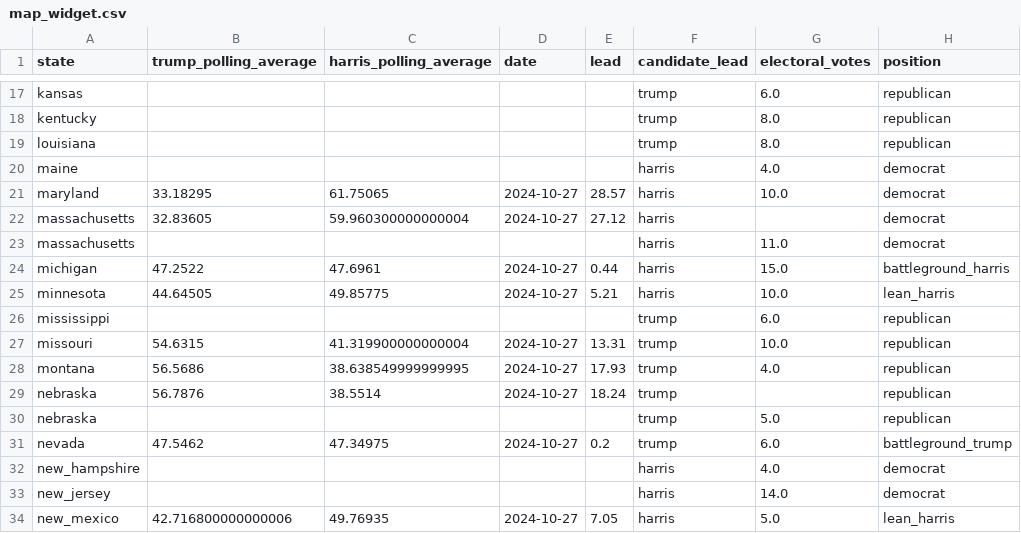
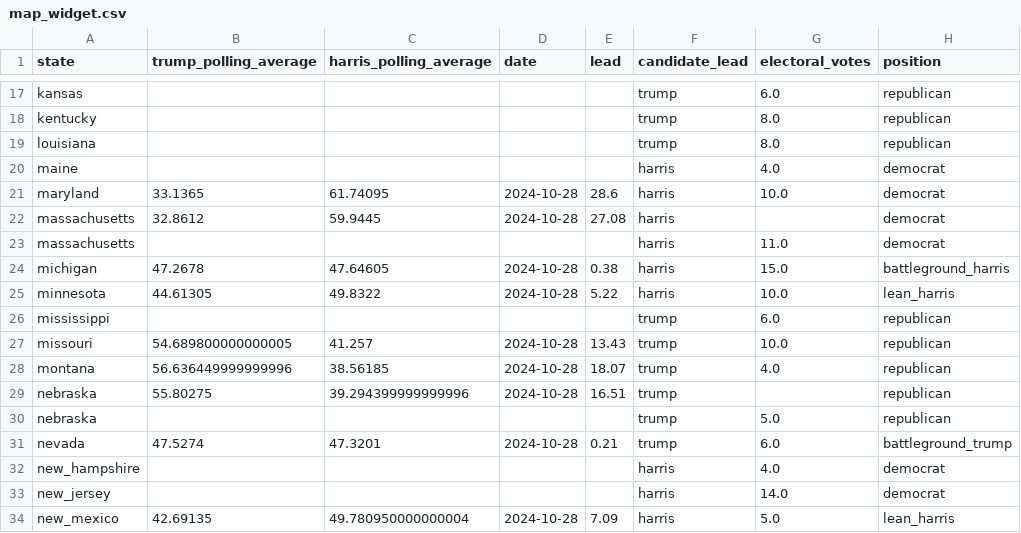
Before and after one commit to tomvaillant/us-wahl-data, a CSV file: map_widget.csv, drawn as a sheet; only a part is shown, gaps mark what is left out; the diff covers the shown part only.

```diff
--- a/map_widget.csv
+++ b/map_widget.csv
@@ -20,15 +20,15 @@ louisiana,,,,,trump,8.0,republican
 maine,,,,,harris,4.0,democrat
-maryland,33.18295,61.75065,2024-10-27,28.57,harris,10.0,democrat
-massachusetts,32.83605,59.960300000000004,2024-10-27,27.12,harris,,democrat
+maryland,33.1365,61.74095,2024-10-28,28.6,harris,10.0,democrat
+massachusetts,32.8612,59.9445,2024-10-28,27.08,harris,,democrat
 massachusetts,,,,,harris,11.0,democrat
-michigan,47.2522,47.6961,2024-10-27,0.44,harris,15.0,battleground_harris
-minnesota,44.64505,49.85775,2024-10-27,5.21,harris,10.0,lean_harris
+michigan,47.2678,47.64605,2024-10-28,0.38,harris,15.0,battleground_harris
+minnesota,44.61305,49.8322,2024-10-28,5.22,harris,10.0,lean_harris
 mississippi,,,,,trump,6.0,republican
-missouri,54.6315,41.319900000000004,2024-10-27,13.31,trump,10.0,republican
-montana,56.5686,38.638549999999995,2024-10-27,17.93,trump,4.0,republican
-nebraska,56.7876,38.5514,2024-10-27,18.24,trump,,republican
+missouri,54.689800000000005,41.257,2024-10-28,13.43,trump,10.0,republican
+montana,56.636449999999996,38.56185,2024-10-28,18.07,trump,4.0,republican
+nebraska,55.80275,39.294399999999996,2024-10-28,16.51,trump,,republican
 nebraska,,,,,trump,5.0,republican
-nevada,47.5462,47.34975,2024-10-27,0.2,trump,6.0,battleground_trump
+nevada,47.5274,47.3201,2024-10-28,0.21,trump,6.0,battleground_trump
 new_hampshire,,,,,harris,4.0,democrat
 new_jersey,,,,,harris,14.0,democrat
-new_mexico,42.716800000000006,49.76935,2024-10-27,7.05,harris,5.0,lean_harris
+new_mexico,42.69135,49.780950000000004,2024-10-28,7.09,harris,5.0,lean_harris
```
Also changed, not shown: 44 edited cells elsewhere in this file, arizona.csv, michigan.csv, 6 other files.
